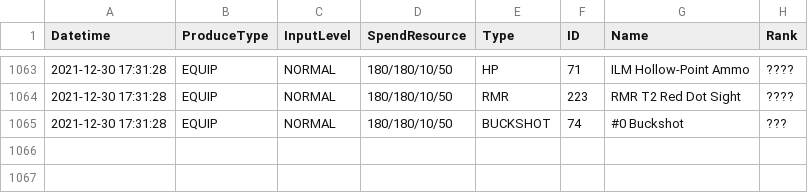
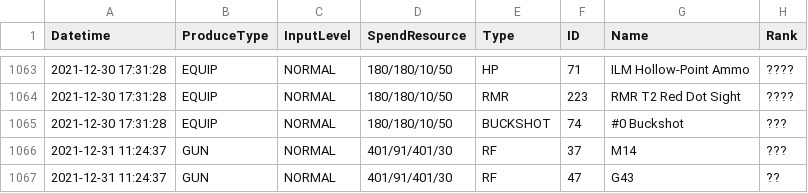
Before and after one commit to TheRealPetraLal/Info, a CSV file: Petra★Lal_878904_production.csv, drawn as a sheet; only a part is shown, gaps mark what is left out; the diff names each change by its address in the sheet, - before the commit and + after, or states it on an @@ line.

```diff
--- a/Petra★Lal_878904_production.csv
+++ b/Petra★Lal_878904_production.csv
+row 1066: 2021-12-31 11:24:37 | GUN | NORMAL | 401/91/401/30 | RF | 37 | M14 | ???
+row 1067: 2021-12-31 11:24:37 | GUN | NORMAL | 401/91/401/30 | RF | 47 | G43 | ??
```
Also changed, not shown: Petra★Lal_878904__theater_optimize_team.csv, Petra★Lal_878904_coalition_info.csv, 5 other files.
